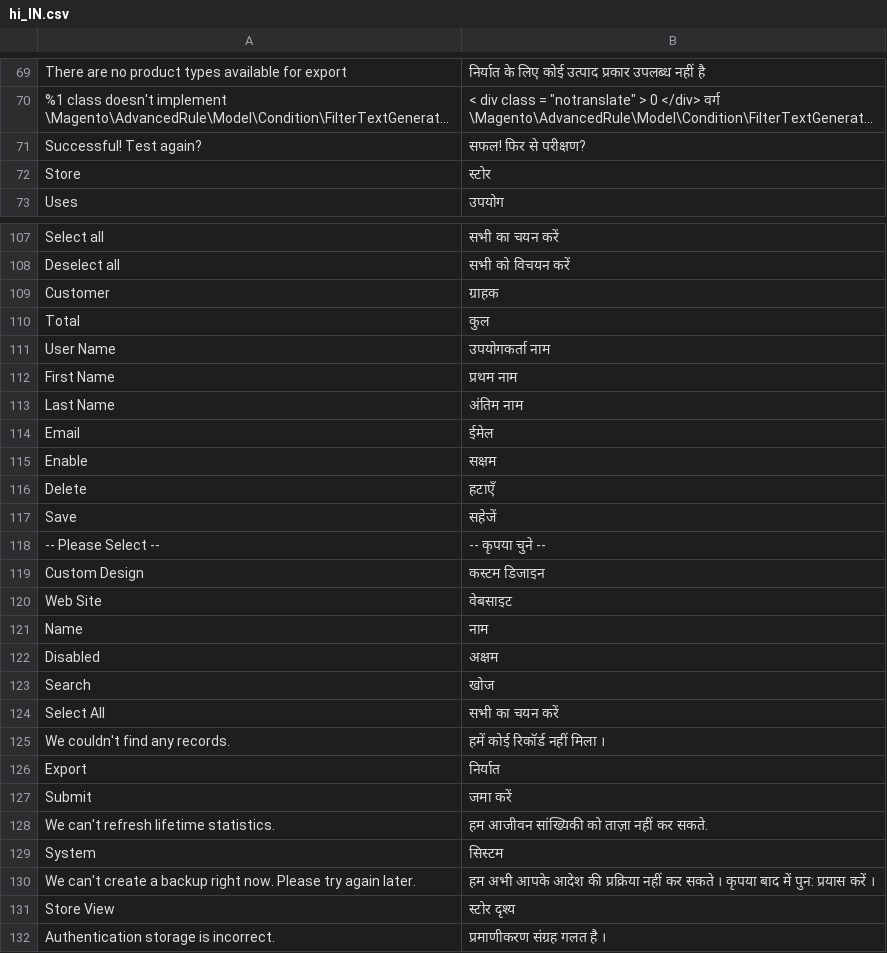
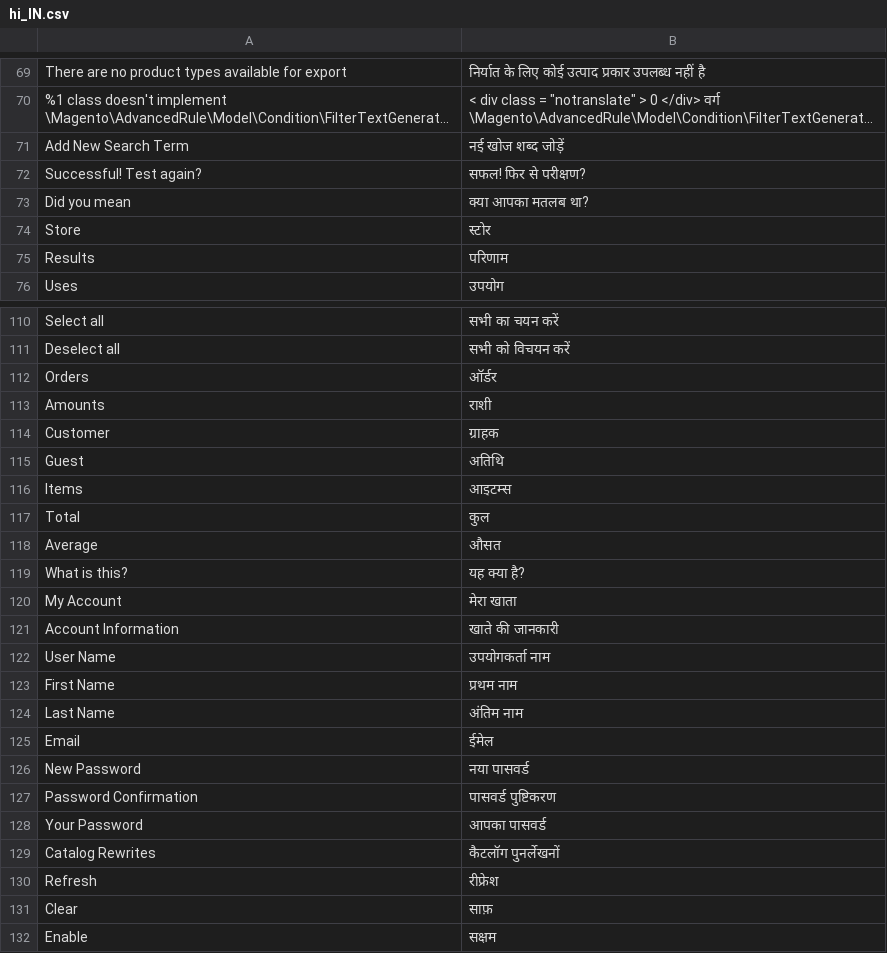
Before and after one commit to magento-l10n/language-hi_IN, a CSV file: hi_IN.csv, drawn as a sheet; only a part is shown, gaps mark what is left out; the shorter side is filled out with more unchanged rows; long unchanged cells end in …; the diff covers the shown part only; the diff names each change by its address in the sheet, - before the commit and + after, or states it on an @@ line.

```diff
--- a/hi_IN.csv
+++ b/hi_IN.csv
+row 71: Add New Search Term | नई खोज शब्द जोड़ें
+row 73: Did you mean | क्या आपका मतलब था?
+row 75: Results | परिणाम
+row 112: Orders | ऑर्डर
+row 113: Amounts | राशी
+row 115: Guest | अतिथि
+row 116: Items | आइटम्स
+row 118: Average | औसत
+row 119: What is this? | यह क्या है?
+row 120: My Account | मेरा खाता
+row 121: Account Information | खाते की जानकारी
+row 126: New Password | नया पासवर्ड
+row 127: Password Confirmation | पासवर्ड पुष्टिकरण
+row 128: Your Password | आपका पासवर्ड
+row 129: Catalog Rewrites | कैटलॉग पुनर्लेखनों
+row 130: Refresh | रीफ्रेश
+row 131: Clear | साफ़
```
Also changed, not shown: 76 added rows and 5 moved rows elsewhere in this file, 1 other file.
